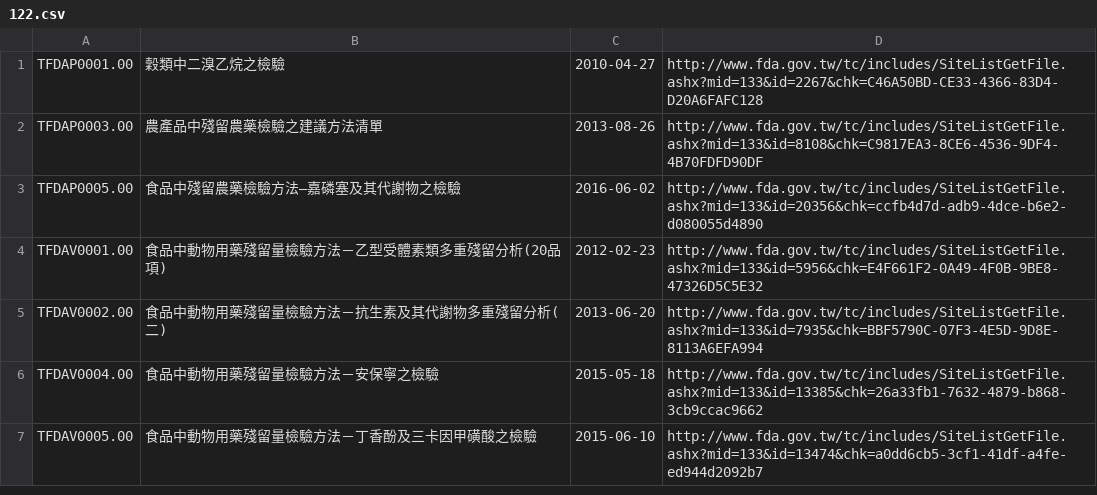
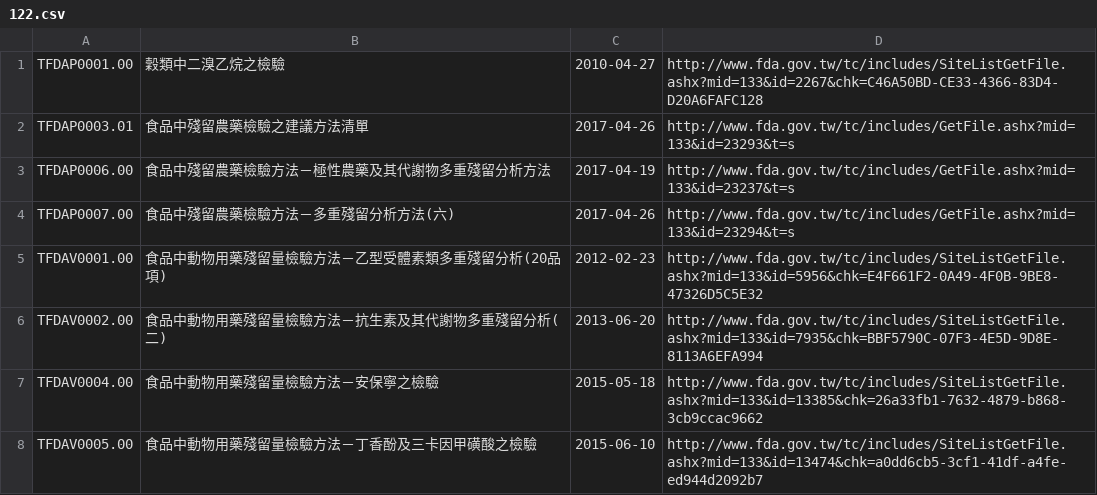
Before and after one commit to kiang/data.fda.gov.tw-list, a CSV file: dataset/122.csv, drawn as a sheet; only a part is shown.

```diff
--- a/dataset/122.csv
+++ b/dataset/122.csv
@@ -1,4 +1,5 @@
 TFDAP0001.00	穀類中二溴乙烷之檢驗	2010-04-27	http://www.fda.gov.tw/tc/includes/SiteListGetFile.ashx?mid=133&id=2267&chk=C46A50BD-CE33-4366-83D4-D20A6FAFC128	
-TFDAP0003.00	農產品中殘留農藥檢驗之建議方法清單	2013-08-26	http://www.fda.gov.tw/tc/includes/SiteListGetFile.ashx?mid=133&id=8108&chk=C9817EA3-8CE6-4536-9DF4-4B70FDFD90DF	
-TFDAP0005.00	食品中殘留農藥檢驗方法–嘉磷塞及其代謝物之檢驗	2016-06-02	http://www.fda.gov.tw/tc/includes/SiteListGetFile.ashx?mid=133&id=20356&chk=ccfb4d7d-adb9-4dce-b6e2-d080055d4890	
+TFDAP0003.01	食品中殘留農藥檢驗之建議方法清單	2017-04-26	http://www.fda.gov.tw/tc/includes/GetFile.ashx?mid=133&id=23293&t=s	
+TFDAP0006.00	食品中殘留農藥檢驗方法－極性農藥及其代謝物多重殘留分析方法	2017-04-19	http://www.fda.gov.tw/tc/includes/GetFile.ashx?mid=133&id=23237&t=s	
+TFDAP0007.00	食品中殘留農藥檢驗方法－多重殘留分析方法(六)	2017-04-26	http://www.fda.gov.tw/tc/includes/GetFile.ashx?mid=133&id=23294&t=s	
 TFDAV0001.00	食品中動物用藥殘留量檢驗方法－乙型受體素類多重殘留分析(20品項)	2012-02-23	http://www.fda.gov.tw/tc/includes/SiteListGetFile.ashx?mid=133&id=5956&chk=E4F661F2-0A49-4F0B-9BE8-47326D5C5E32	
```
Also changed, not shown: dataset/34.csv, list.csv, 1 other file.
